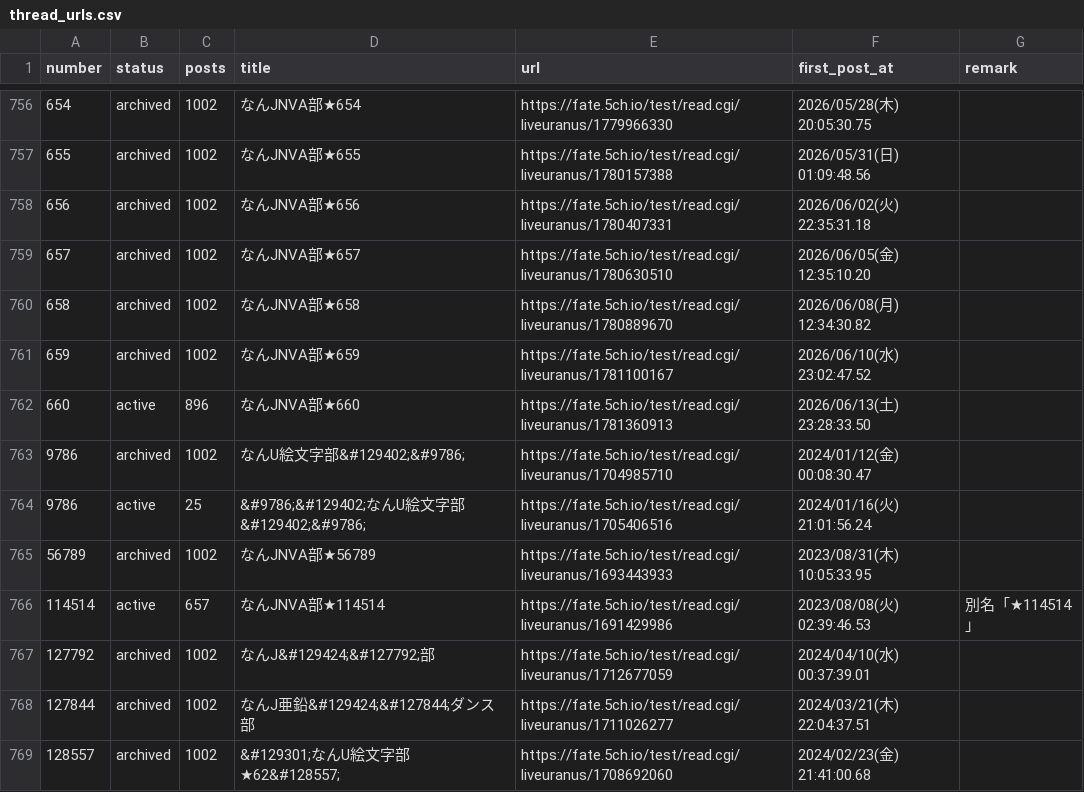
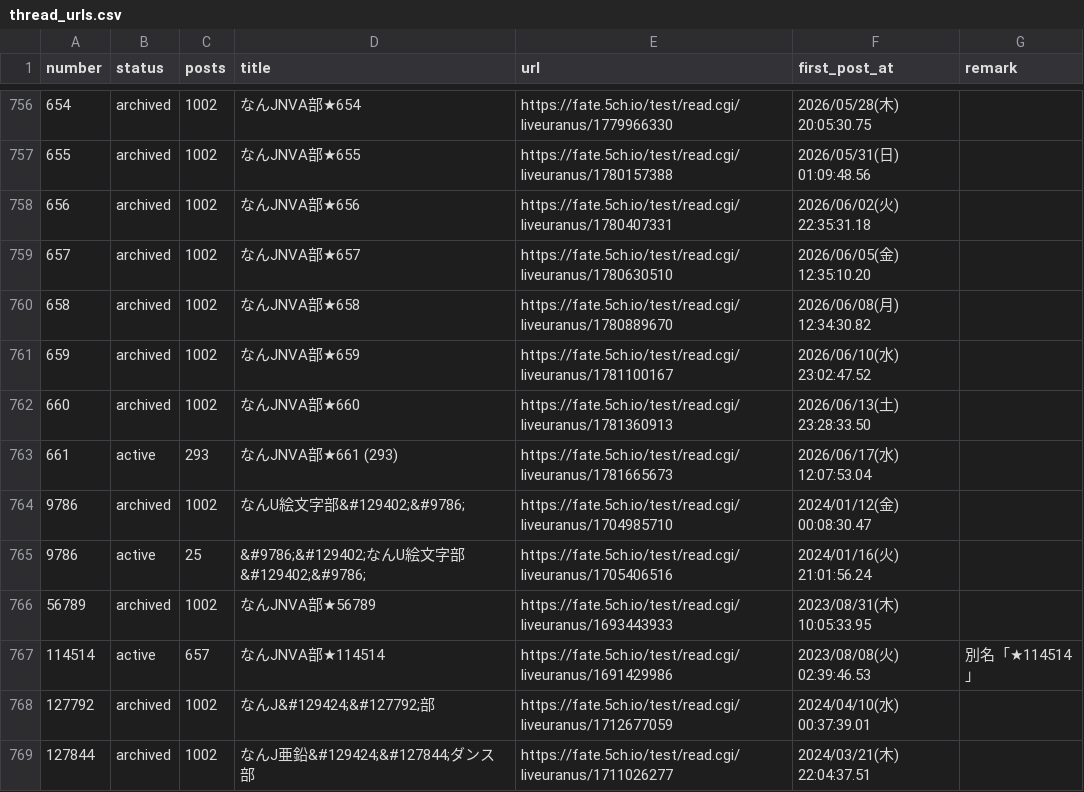
Before and after one commit to aka7774/nai_ch_wiki, a CSV file: thread_back_up/thread_urls.csv, drawn as a sheet; only a part is shown, gaps mark what is left out; the shorter side is filled out with more unchanged rows.

```diff
--- a/thread_back_up/thread_urls.csv
+++ b/thread_back_up/thread_urls.csv
@@ -761,3 +761,4 @@ number,status,posts,title,url,first_post_at,remark
 659,archived,1002,なんJNVA部★659,https://fate.5ch.io/test/read.cgi/liveuranus/1781100167,2026/06/10(水) 23:02:47.52,
-660,active,896,なんJNVA部★660,https://fate.5ch.io/test/read.cgi/liveuranus/1781360913,2026/06/13(土) 23:28:33.50,
+660,archived,1002,なんJNVA部★660,https://fate.5ch.io/test/read.cgi/liveuranus/1781360913,2026/06/13(土) 23:28:33.50,
+661,active,293,なんJNVA部★661  (293),https://fate.5ch.io/test/read.cgi/liveuranus/1781665673,2026/06/17(水) 12:07:53.04,
 9786,archived,1002,なんU絵文字部&#129402;&#9786;,https://fate.5ch.io/test/read.cgi/liveuranus/1704985710,2024/01/12(金) 00:08:30.47,
```
Also changed, not shown: 53 other files.
